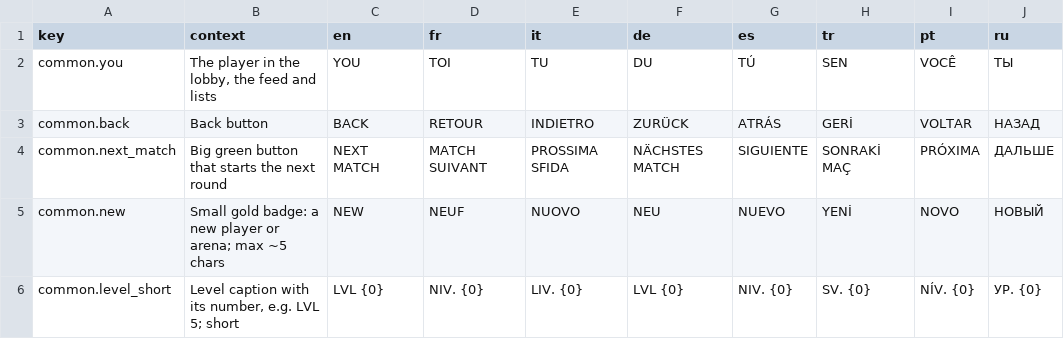
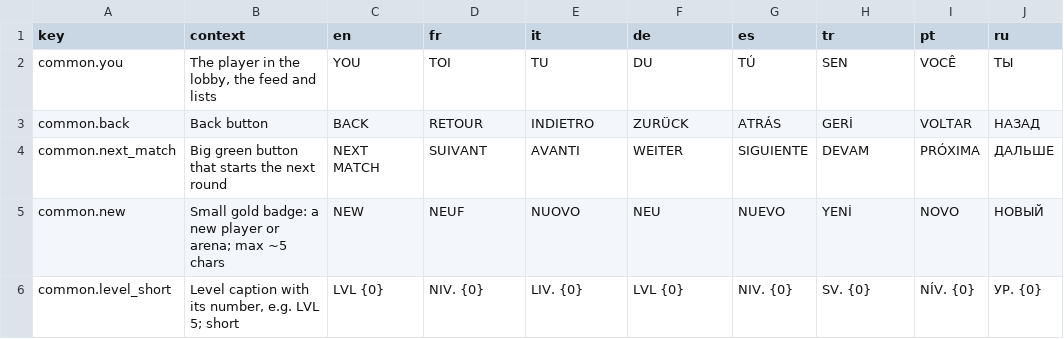
Before and after one commit to Bugord/Poki-Toy-Car-Bumper-Arena, a CSV file: Assets/Localization/strings.csv, drawn as a sheet; only a part is shown.

Commit message:
One-word NEXT MATCH in languages where the phrase overflows the button

```diff
--- a/Assets/Localization/strings.csv
+++ b/Assets/Localization/strings.csv
@@ -3,3 +3,3 @@ common.you,"The player in the lobby, the feed and lists",YOU,TOI,TU,DU,TÚ,SEN,V
 common.back,Back button,BACK,RETOUR,INDIETRO,ZURÜCK,ATRÁS,GERİ,VOLTAR,НАЗАД
-common.next_match,Big green button that starts the next round,NEXT MATCH,MATCH SUIVANT,PROSSIMA SFIDA,NÄCHSTES MATCH,SIGUIENTE,SONRAKİ MAÇ,PRÓXIMA,ДАЛЬШЕ
+common.next_match,Big green button that starts the next round,NEXT MATCH,SUIVANT,AVANTI,WEITER,SIGUIENTE,DEVAM,PRÓXIMA,ДАЛЬШЕ
 common.new,Small gold badge: a new player or arena; max ~5 chars,NEW,NEUF,NUOVO,NEU,NUEVO,YENİ,NOVO,НОВЫЙ
```
